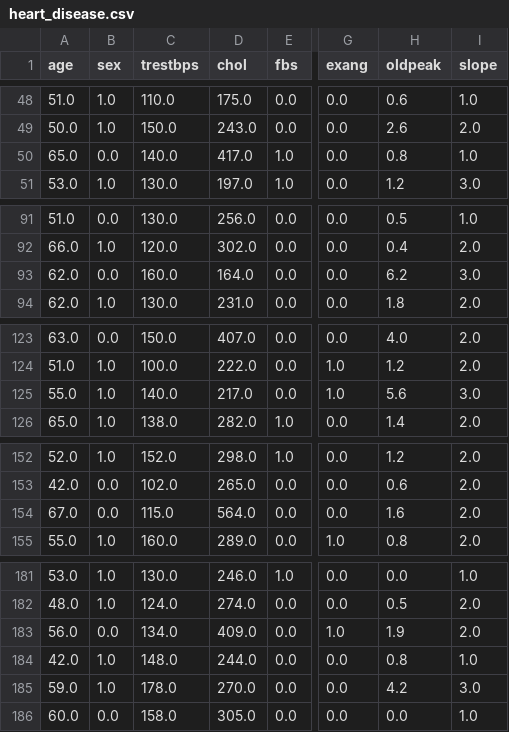
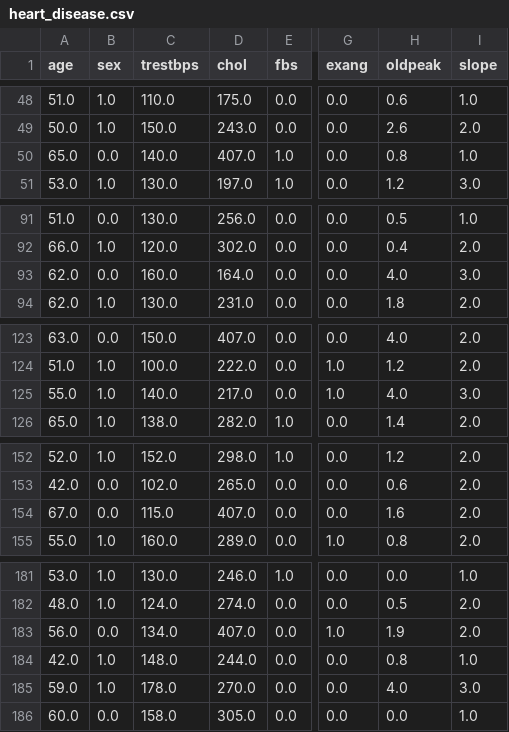
Before and after one commit to omniah7/Heart_Disease_Project, a CSV file: data/heart_disease.csv, drawn as a sheet; only a part is shown, gaps mark what is left out; the diff covers the shown part only; the diff names each change by its address in the sheet, - before the commit and + after, or states it on an @@ line.

```diff
--- a/data/heart_disease.csv
+++ b/data/heart_disease.csv
-D50 (chol): 417.0
+D50 (chol): 407.0
-H93 (oldpeak): 6.2
+H93 (oldpeak): 4.0
-H125 (oldpeak): 5.6
+H125 (oldpeak): 4.0
-D154 (chol): 564.0
+D154 (chol): 407.0
-D183 (chol): 409.0
+D183 (chol): 407.0
-H185 (oldpeak): 4.2
+H185 (oldpeak): 4.0
```
Also changed, not shown: 2 edited cells elsewhere in this file, 13 other files.
